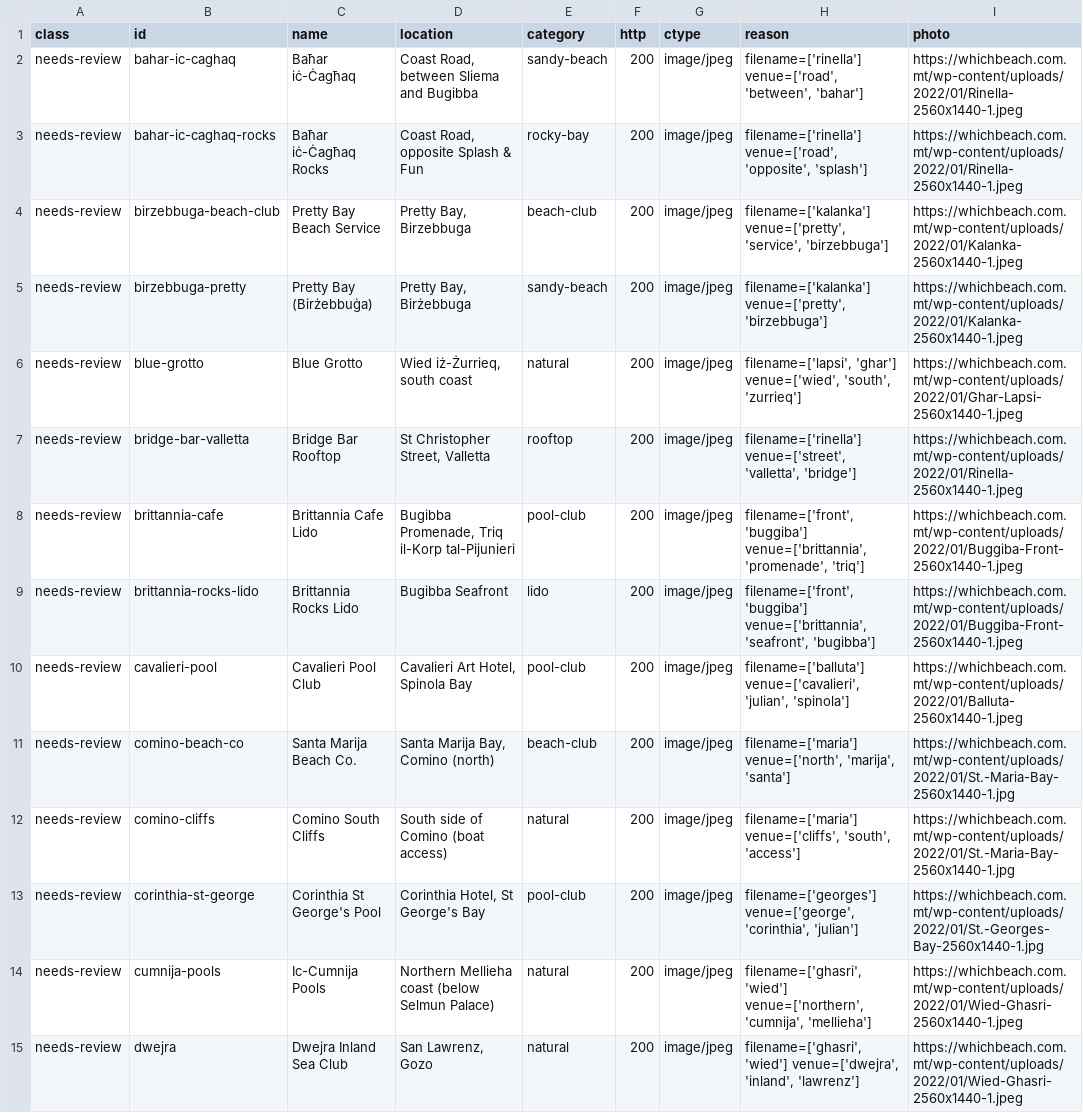
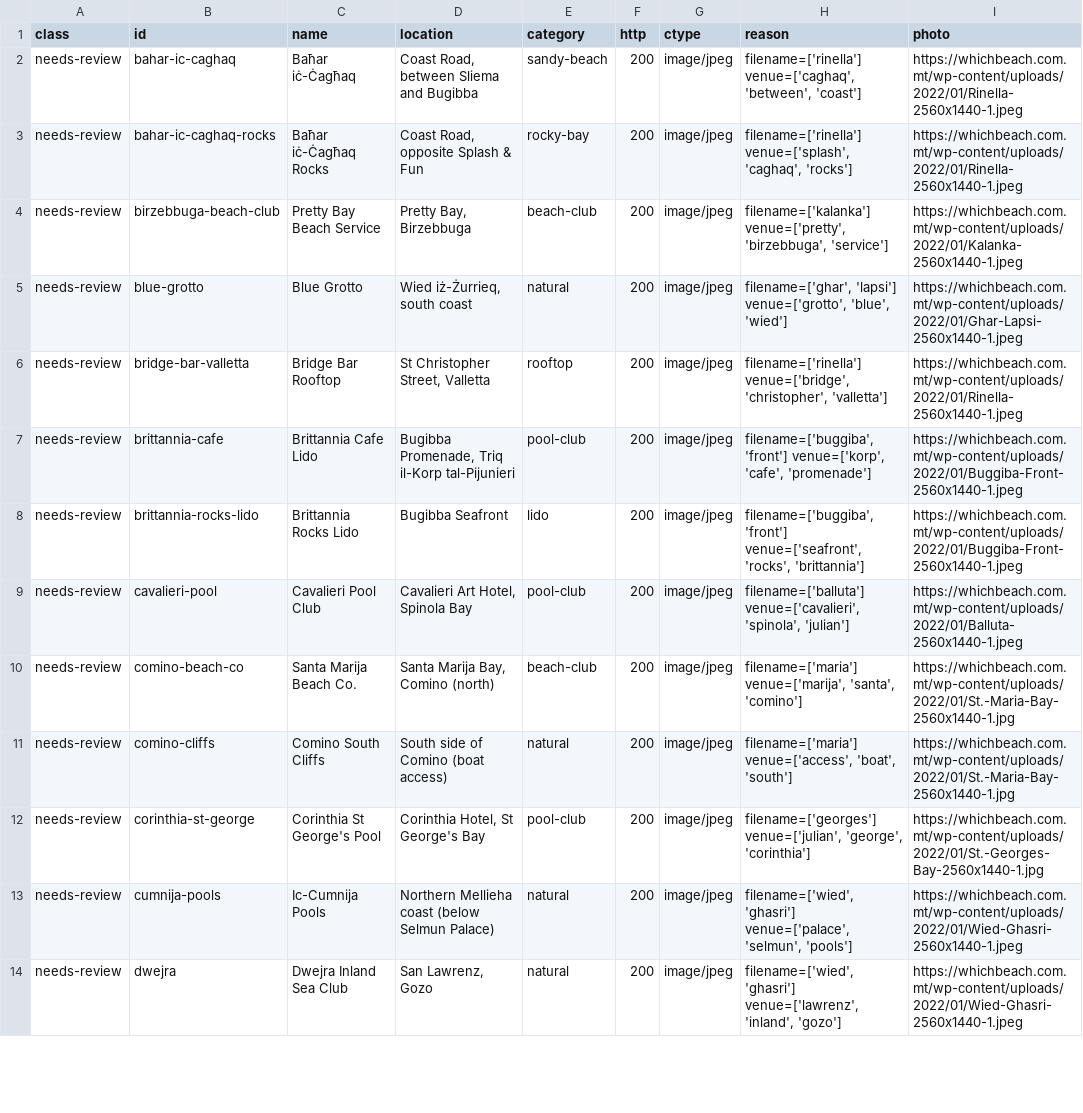
Before and after one commit to rurkmasso/sunspot-mt, a CSV file: data/photo-audit.csv, drawn as a sheet; only a part is shown; removed rows and columns are numbered as before the commit, all else as after; the diff covers the shown part only; the diff names each change by its address in the sheet, - before the commit and + after, or states it on an @@ line.

```diff
--- a/data/photo-audit.csv
+++ b/data/photo-audit.csv
-H2 (reason): filename=['rinella'] venue=['road', 'between', 'bahar']
+H2 (reason): filename=['rinella'] venue=['caghaq', 'between', 'coast']
-H3 (reason): filename=['rinella'] venue=['road', 'opposite', 'splash']
+H3 (reason): filename=['rinella'] venue=['splash', 'caghaq', 'rocks']
-H4 (reason): filename=['kalanka'] venue=['pretty', 'service', 'birzebbuga']
+H4 (reason): filename=['kalanka'] venue=['pretty', 'birzebbuga', 'service']
-row 5: needs-review | birzebbuga-pretty | Pretty Bay (Birżebbuġa) | Pretty Bay, Birżebbuga | sandy-beach | 200 | image/jpeg | filename=['kalanka'] venue=['pretty', 'birzebbuga'] | https://whichbeach.com.mt/wp-content/uploads/2022/01/Kalanka-2560x1440-1.jpeg
-H5 (reason): filename=['lapsi', 'ghar'] venue=['wied', 'south', 'zurrieq']
+H5 (reason): filename=['ghar', 'lapsi'] venue=['grotto', 'blue', 'wied']
-H6 (reason): filename=['rinella'] venue=['street', 'valletta', 'bridge']
+H6 (reason): filename=['rinella'] venue=['bridge', 'christopher', 'valletta']
-H7 (reason): filename=['front', 'buggiba'] venue=['brittannia', 'promenade', 'triq']
+H7 (reason): filename=['buggiba', 'front'] venue=['korp', 'cafe', 'promenade']
-H8 (reason): filename=['front', 'buggiba'] venue=['brittannia', 'seafront', 'bugibba']
+H8 (reason): filename=['buggiba', 'front'] venue=['seafront', 'rocks', 'brittannia']
-H9 (reason): filename=['balluta'] venue=['cavalieri', 'julian', 'spinola']
+H9 (reason): filename=['balluta'] venue=['cavalieri', 'spinola', 'julian']
-H10 (reason): filename=['maria'] venue=['north', 'marija', 'santa']
+H10 (reason): filename=['maria'] venue=['marija', 'santa', 'comino']
-H11 (reason): filename=['maria'] venue=['cliffs', 'south', 'access']
+H11 (reason): filename=['maria'] venue=['access', 'boat', 'south']
-H12 (reason): filename=['georges'] venue=['george', 'corinthia', 'julian']
+H12 (reason): filename=['georges'] venue=['julian', 'george', 'corinthia']
-H13 (reason): filename=['ghasri', 'wied'] venue=['northern', 'cumnija', 'mellieha']
+H13 (reason): filename=['wied', 'ghasri'] venue=['palace', 'selmun', 'pools']
-H14 (reason): filename=['ghasri', 'wied'] venue=['dwejra', 'inland', 'lawrenz']
+H14 (reason): filename=['wied', 'ghasri'] venue=['lawrenz', 'inland', 'gozo']
```
Also changed, not shown: 3 removed rows and 35 edited cells elsewhere in this file, 17 other files.
